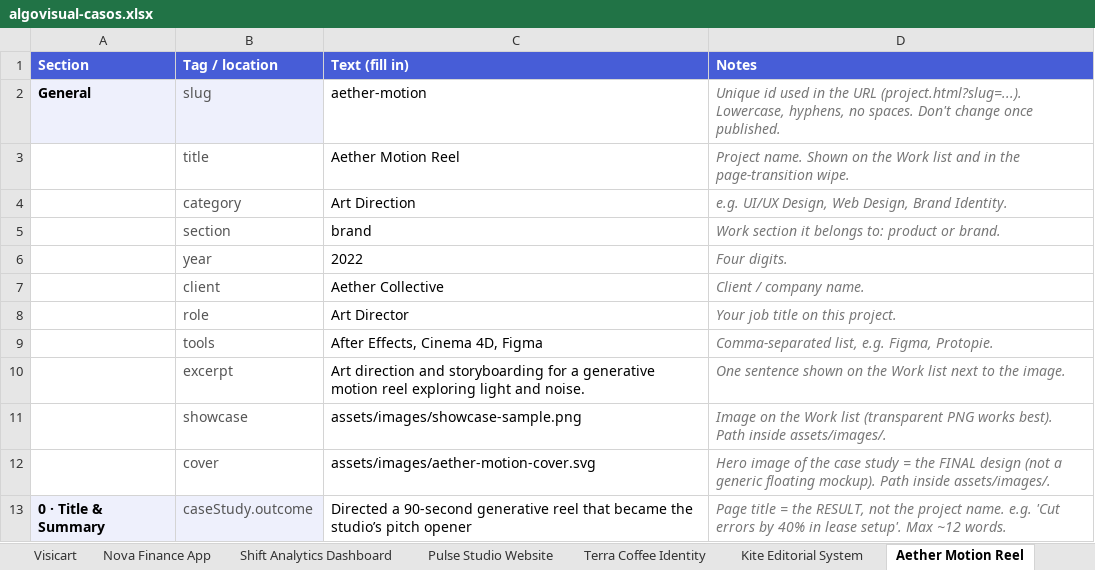
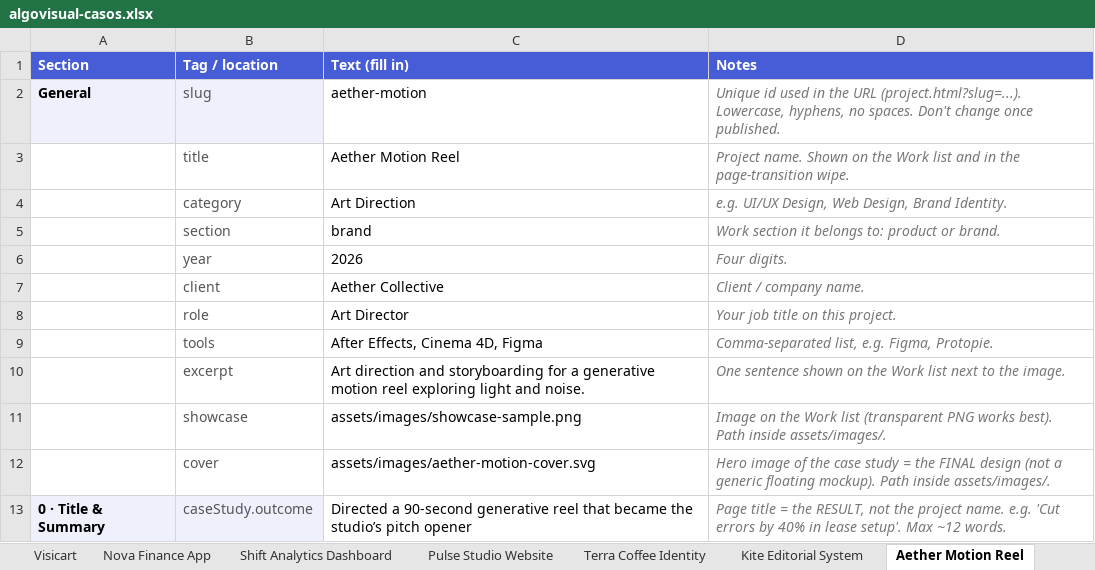
Before and after one commit to algovisual-mx/algovisual, an Excel workbook: content/algovisual-casos.xlsx, sheet Aether Motion Reel, drawn as a sheet; only a part is shown; values as stored, in another font and other column widths than the file's, no borders; the diff names each change by its address in the sheet, - before the commit and + after, or states it on an @@ line.

```diff
--- a/content/algovisual-casos.xlsx (sheet Aether Motion Reel)
+++ b/content/algovisual-casos.xlsx (sheet Aether Motion Reel)
-C6 (Text (fill in)): 2022
+C6 (Text (fill in)): 2026
```
Also changed, not shown: sheet Kite Editorial System, sheet Pulse Studio Website, sheet Terra Coffee Identity, sheet Shift Analytics Dashboard, sheet Nova Finance App, 7 other files.
